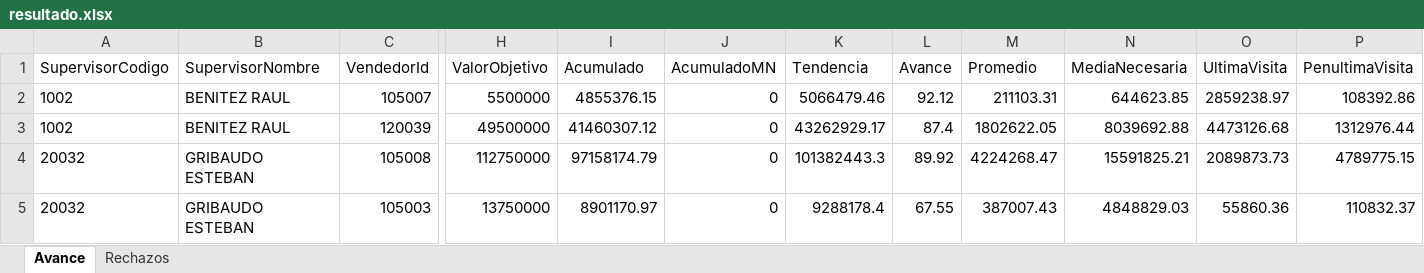
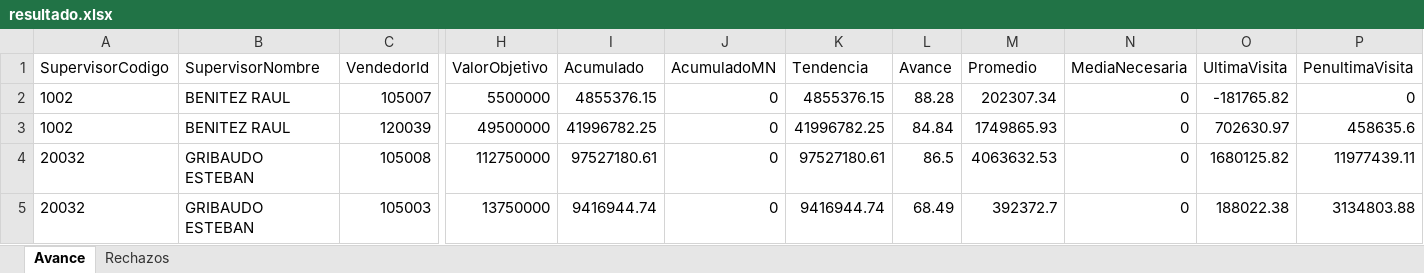
Before and after one commit to matiastorrespyp/orbit-matinal-penaflor, an Excel workbook: 01_INPUTS/resultado.xlsx, sheet Avance, drawn as a sheet; only a part is shown, gaps mark what is left out; values as stored, in another font and other column widths than the file's, no borders; table styles not drawn; the diff covers the shown part only; the diff names each change by its address in the sheet, - before the commit and + after, or states it on an @@ line.

Commit message:
data: cierre dia 2026-06-30_1746 — datasets + inputs actualizados

```diff
--- a/01_INPUTS/resultado.xlsx (sheet Avance)
+++ b/01_INPUTS/resultado.xlsx (sheet Avance)
-K2 (Tendencia): 5066479.46
+K2 (Tendencia): 4855376.15
-L2 (Avance): 92.12
+L2 (Avance): 88.28
-M2 (Promedio): 211103.31
+M2 (Promedio): 202307.34
-N2 (MediaNecesaria): 644623.85
+N2 (MediaNecesaria): 0
-O2 (UltimaVisita): 2859238.97
+O2 (UltimaVisita): -181765.82
-P2 (PenultimaVisita): 108392.86
+P2 (PenultimaVisita): 0
-I3 (Acumulado): 41460307.12
+I3 (Acumulado): 41996782.25
-K3 (Tendencia): 43262929.17
+K3 (Tendencia): 41996782.25
-L3 (Avance): 87.4
+L3 (Avance): 84.84
-M3 (Promedio): 1802622.05
+M3 (Promedio): 1749865.93
-N3 (MediaNecesaria): 8039692.88
+N3 (MediaNecesaria): 0
-O3 (UltimaVisita): 4473126.68
+O3 (UltimaVisita): 702630.97
-P3 (PenultimaVisita): 1312976.44
+P3 (PenultimaVisita): 458635.6
-I4 (Acumulado): 97158174.79
+I4 (Acumulado): 97527180.61
-K4 (Tendencia): 101382443.3
+K4 (Tendencia): 97527180.61
-L4 (Avance): 89.92
+L4 (Avance): 86.5
-M4 (Promedio): 4224268.47
+M4 (Promedio): 4063632.53
-N4 (MediaNecesaria): 15591825.21
+N4 (MediaNecesaria): 0
-O4 (UltimaVisita): 2089873.73
+O4 (UltimaVisita): 1680125.82
-P4 (PenultimaVisita): 4789775.15
+P4 (PenultimaVisita): 11977439.11
-I5 (Acumulado): 8901170.97
+I5 (Acumulado): 9416944.74
-K5 (Tendencia): 9288178.4
+K5 (Tendencia): 9416944.74
-L5 (Avance): 67.55
+L5 (Avance): 68.49
-M5 (Promedio): 387007.43
+M5 (Promedio): 392372.7
-N5 (MediaNecesaria): 4848829.03
+N5 (MediaNecesaria): 0
-O5 (UltimaVisita): 55860.36
+O5 (UltimaVisita): 188022.38
-P5 (PenultimaVisita): 110832.37
+P5 (PenultimaVisita): 3134803.88
```
Also changed, not shown: 21 edited cells elsewhere in this sheet, sheet Rechazos, 20 other files.
